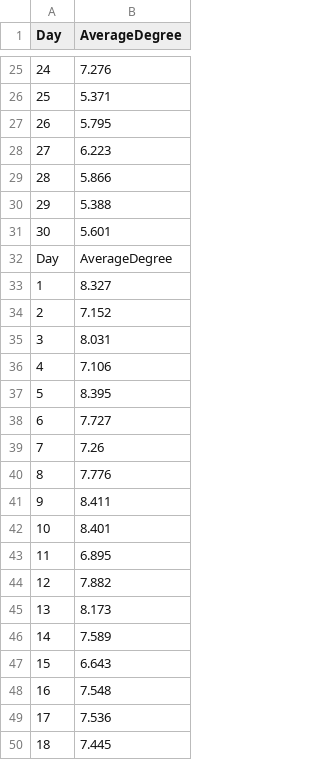
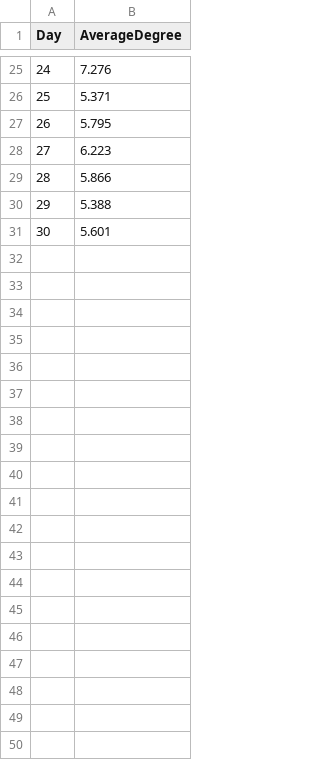
Before and after one commit to Villone96/MMORPG-Game-Analysis, a CSV file: Dash/AverageDegree/MessageGraphData.csv, drawn as a sheet; only a part is shown, gaps mark what is left out; the diff covers the shown part only.

```diff
--- a/Dash/AverageDegree/MessageGraphData.csv
+++ b/Dash/AverageDegree/MessageGraphData.csv
@@ -31,20 +31 @@ Day,AverageDegree
 30,5.601
-Day,AverageDegree
-1,8.327
-2,7.152
-3,8.031
-4,7.106
-5,8.395
-6,7.727
-7,7.26
-8,7.776
-9,8.411
-10,8.401
-11,6.895
-12,7.882
-13,8.173
-14,7.589
-15,6.643
-16,7.548
-17,7.536
-18,7.445
```
Also changed, not shown: 12 removed rows elsewhere in this file, Dash/AverageDegree/AttackGraphData.csv, Dash/AverageDegree/TradeGraphData.csv, 8 other files.
